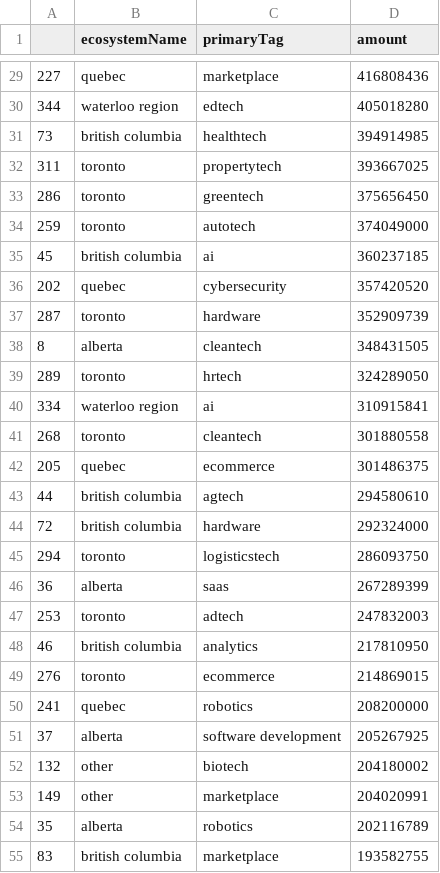
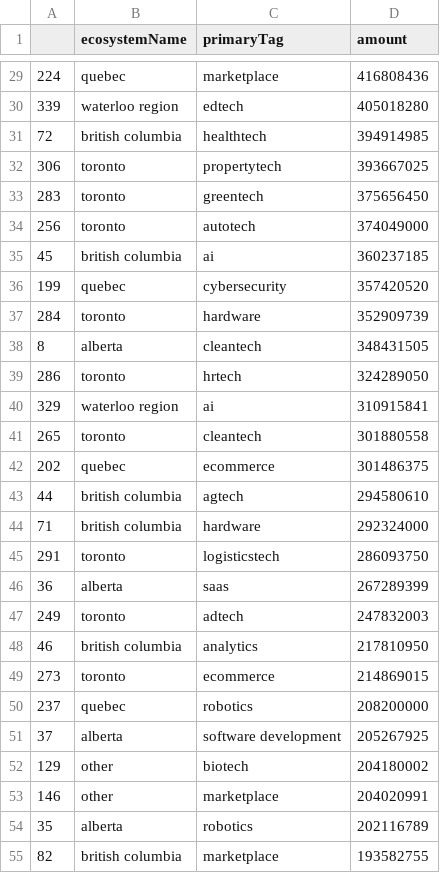
Before and after one commit to Gniminion/tech-investment-analysis, a CSV file: agg_data/cat_pref.csv, drawn as a sheet; only a part is shown, gaps mark what is left out; the diff covers the shown part only.

```diff
--- a/agg_data/cat_pref.csv
+++ b/agg_data/cat_pref.csv
@@ -29,27 +29,27 @@
-227,quebec,marketplace,416808436
-344,waterloo region,edtech,405018280
-73,british columbia,healthtech,394914985
-311,toronto,propertytech,393667025
-286,toronto,greentech,375656450
-259,toronto,autotech,374049000
+224,quebec,marketplace,416808436
+339,waterloo region,edtech,405018280
+72,british columbia,healthtech,394914985
+306,toronto,propertytech,393667025
+283,toronto,greentech,375656450
+256,toronto,autotech,374049000
 45,british columbia,ai,360237185
-202,quebec,cybersecurity,357420520
-287,toronto,hardware,352909739
+199,quebec,cybersecurity,357420520
+284,toronto,hardware,352909739
 8,alberta,cleantech,348431505
-289,toronto,hrtech,324289050
-334,waterloo region,ai,310915841
-268,toronto,cleantech,301880558
-205,quebec,ecommerce,301486375
+286,toronto,hrtech,324289050
+329,waterloo region,ai,310915841
+265,toronto,cleantech,301880558
+202,quebec,ecommerce,301486375
 44,british columbia,agtech,294580610
-72,british columbia,hardware,292324000
-294,toronto,logisticstech,286093750
+71,british columbia,hardware,292324000
+291,toronto,logisticstech,286093750
 36,alberta,saas,267289399
-253,toronto,adtech,247832003
+249,toronto,adtech,247832003
 46,british columbia,analytics,217810950
-276,toronto,ecommerce,214869015
-241,quebec,robotics,208200000
+273,toronto,ecommerce,214869015
+237,quebec,robotics,208200000
 37,alberta,software development,205267925
-132,other,biotech,204180002
-149,other,marketplace,204020991
+129,other,biotech,204180002
+146,other,marketplace,204020991
 35,alberta,robotics,202116789
-83,british columbia,marketplace,193582755
+82,british columbia,marketplace,193582755
```
Also changed, not shown: 4 added rows, 4 removed rows and 110 edited cells elsewhere in this file, agg_data/hq_trends.csv, agg_data/top10_cats.csv, 13 other files.
